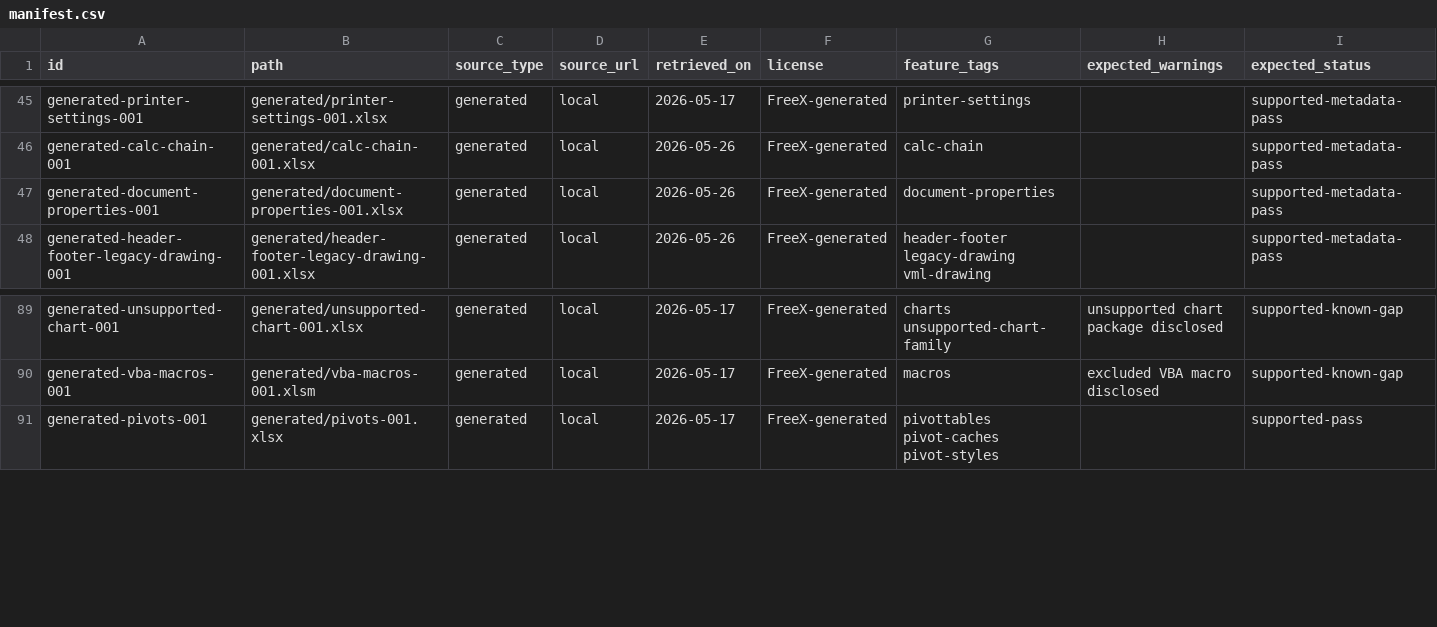
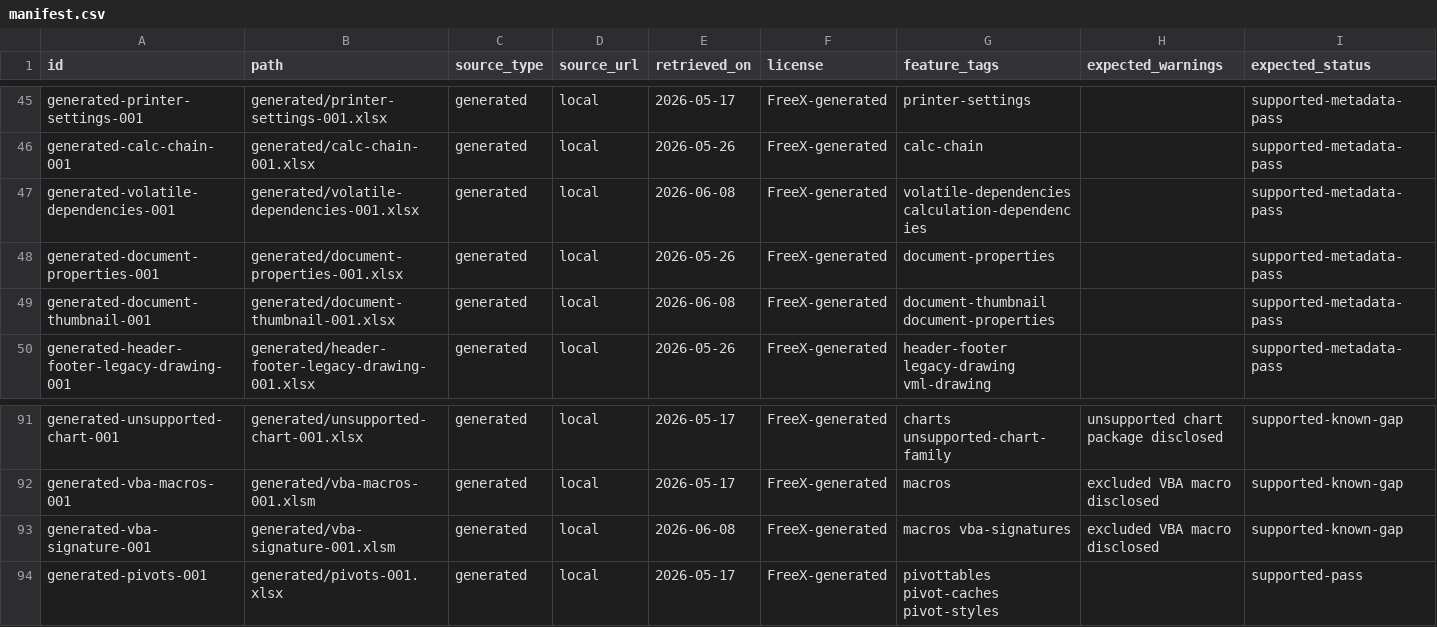
Before and after one commit to tony-xmelon/FreeX, a CSV file: test-corpus/manifest.csv, drawn as a sheet; only a part is shown, gaps mark what is left out; rows hold the shown columns only; the diff names each change by its address in the sheet, - before the commit and + after, or states it on an @@ line.

Commit message:
Refresh XLSX corpus package graph coverage

```diff
--- a/test-corpus/manifest.csv
+++ b/test-corpus/manifest.csv
+row 47: generated-volatile-dependencies-001 | generated/volatile-dependencies-001.xlsx | generated | local | 2026-06-08 | FreeX-generated | volatile-dependencies calculation-dependencies |  | supported-metadata-pass
+row 49: generated-document-thumbnail-001 | generated/document-thumbnail-001.xlsx | generated | local | 2026-06-08 | FreeX-generated | document-thumbnail document-properties |  | supported-metadata-pass
+row 93: generated-vba-signature-001 | generated/vba-signature-001.xlsm | generated | local | 2026-06-08 | FreeX-generated | macros vba-signatures | excluded VBA macro disclosed | supported-known-gap
```
Also changed, not shown: 11 other files.
